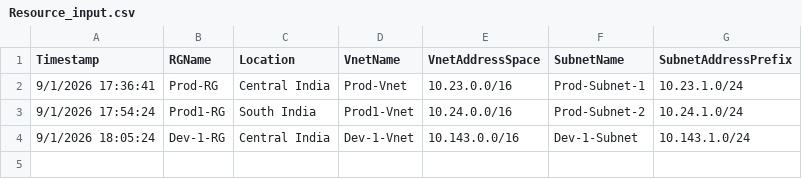
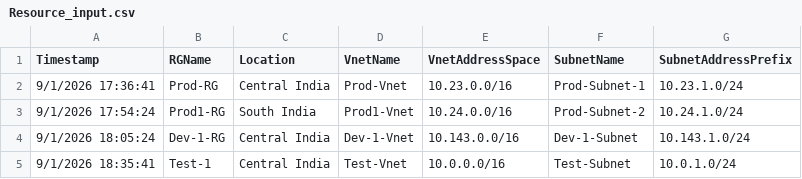
Before and after one commit to ankitvrm2112/Github_Pipeline_Test, a CSV file: Environment/Dev/Resource_input.csv, drawn as a sheet; the diff names each change by its address in the sheet, - before the commit and + after, or states it on an @@ line.

Commit message:
Update Resource_input.csv from Google Form

```diff
--- a/Environment/Dev/Resource_input.csv
+++ b/Environment/Dev/Resource_input.csv
+row 5: 9/1/2026 18:35:41 | Test-1 | Central India | Test-Vnet | 10.0.0.0/16 | Test-Subnet | 10.0.1.0/24
```
